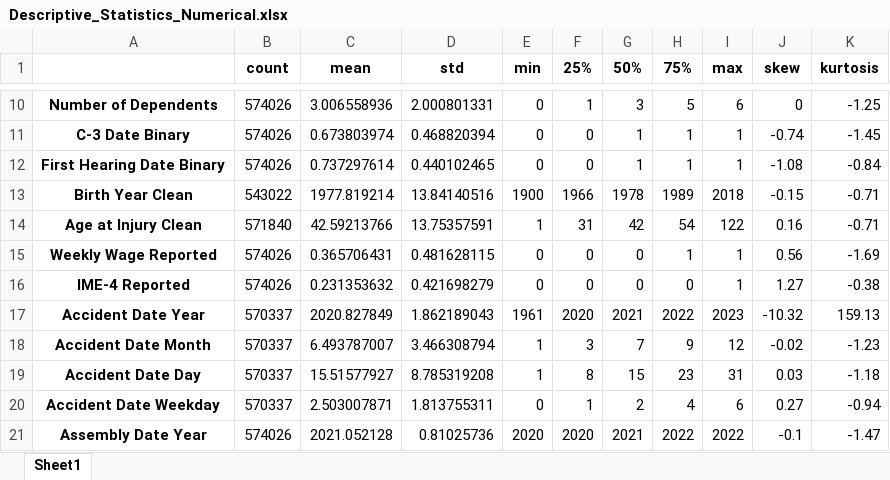
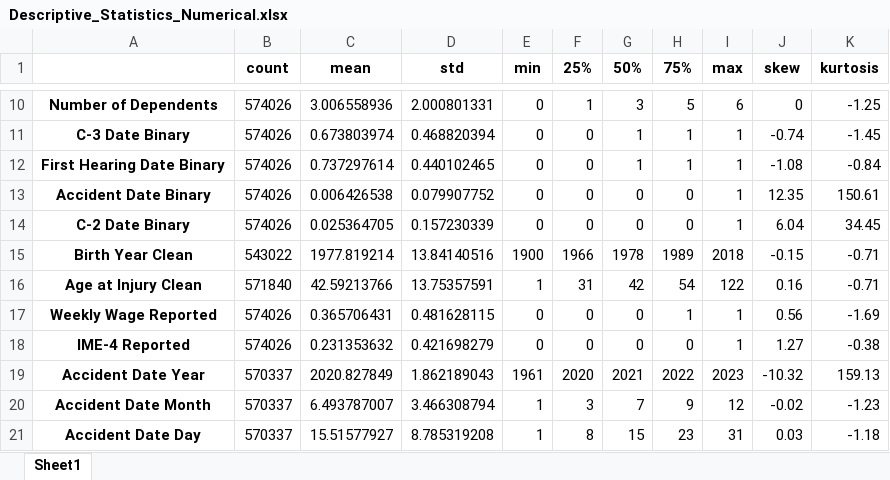
Before and after one commit to Silvestre17/ML_24.25_Project_Group33, an Excel workbook: [ML]_Project_EDAOutputs_Group33/Tables/Descriptive_Statistics_Numerical.xlsx, sheet Sheet1, drawn as a sheet; only a part is shown, gaps mark what is left out; the shorter side is filled out with more unchanged rows; values as stored, in another font and other column widths than the file's, no borders; the diff names each change by its address in the sheet, - before the commit and + after, or states it on an @@ line.

```diff
--- a/[ML]_Project_EDAOutputs_Group33/Tables/Descriptive_Statistics_Numerical.xlsx (sheet Sheet1)
+++ b/[ML]_Project_EDAOutputs_Group33/Tables/Descriptive_Statistics_Numerical.xlsx (sheet Sheet1)
+row 13: Accident Date Binary | 574026 | 0.006426538 | 0.079907752 | 0 | 0 | 0 | 0 | 1 | 12.35 | 150.61
+row 14: C-2 Date Binary | 574026 | 0.025364705 | 0.157230339 | 0 | 0 | 0 | 0 | 1 | 6.04 | 34.45
```
Also changed, not shown: [ML]_Project_EDAOutputs_Group33/Tables/Descriptive_Statistics_Categorical.xlsx, 7 other files.
